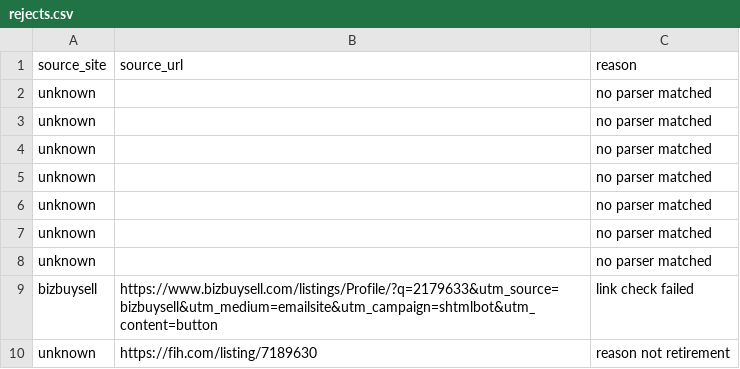
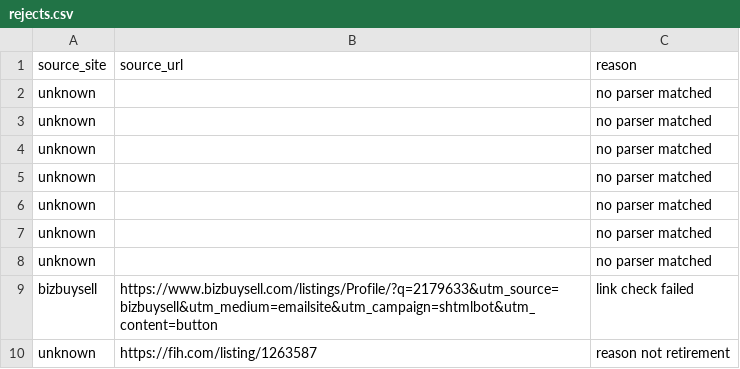
Before and after one commit to pradhakr1984/businessbroker, a CSV file: data/rejects.csv, drawn as a sheet.

```diff
--- a/data/rejects.csv
+++ b/data/rejects.csv
@@ -9,2 +9,2 @@ unknown,,no parser matched
 bizbuysell,https://www.bizbuysell.com/listings/Profile/?q=2179633&utm_source=bizbuysell&utm_medium=emailsite&utm_campaign=shtmlbot&utm_content=button,link check failed
-unknown,https://fih.com/listing/7189630,reason not retirement
+unknown,https://fih.com/listing/1263587,reason not retirement
```
Also changed, not shown: 1 other file.
